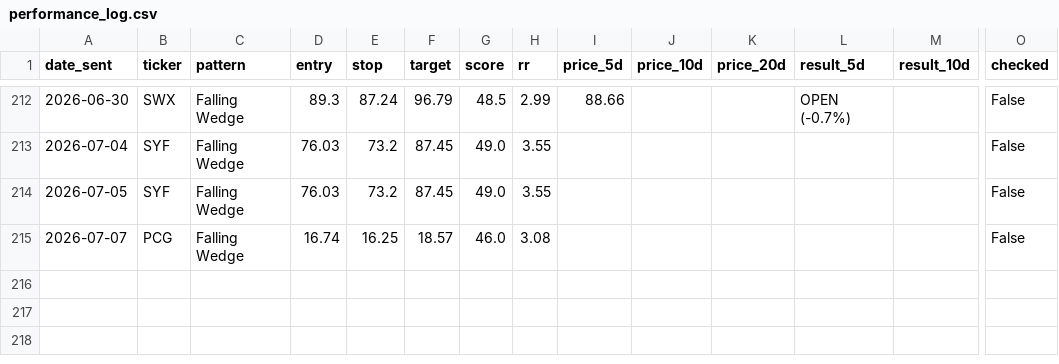
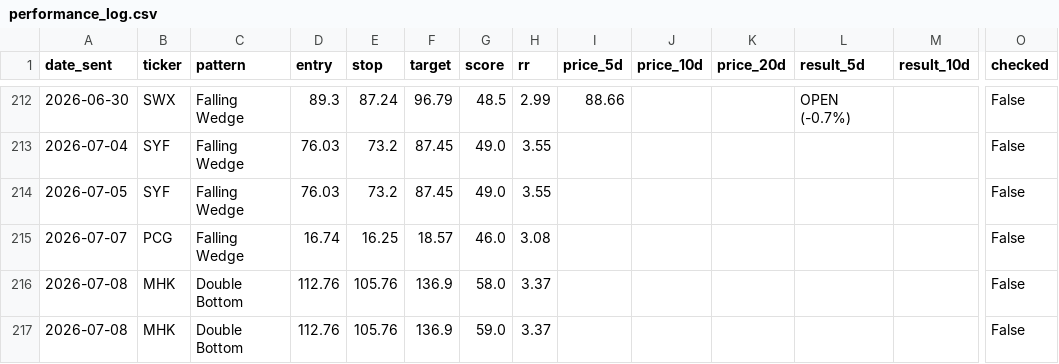
Before and after one commit to shakedazaria/stock-script-render, a CSV file: scanner_state/performance_log.csv, drawn as a sheet; only a part is shown, gaps mark what is left out; rows hold the shown columns only; the diff names each change by its address in the sheet, - before the commit and + after, or states it on an @@ line.

```diff
--- a/scanner_state/performance_log.csv
+++ b/scanner_state/performance_log.csv
+row 216: 2026-07-08 | MHK | Double Bottom | 112.76 | 105.76 | 136.9 | 58.0 | 3.37 |  |  |  |  |  | False
+row 217: 2026-07-08 | MHK | Double Bottom | 112.76 | 105.76 | 136.9 | 59.0 | 3.37 |  |  |  |  |  | False
```
Also changed, not shown: scanner_state/signals_log.csv, 7 other files.
